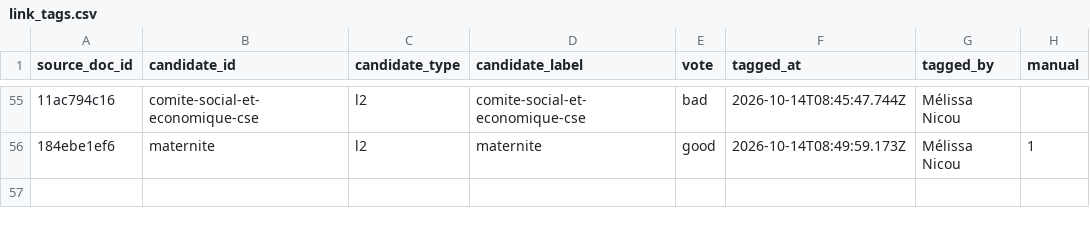
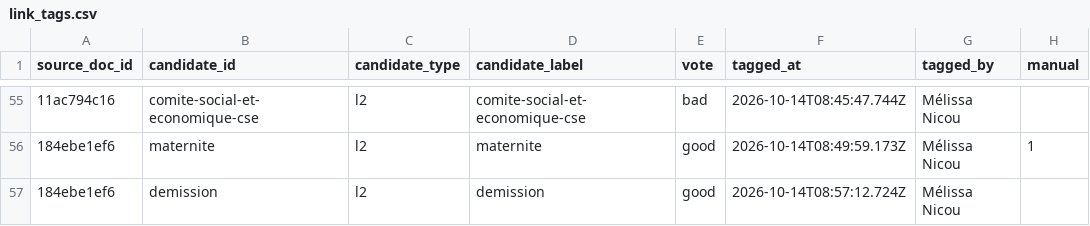
Before and after one commit to rmelisson/fiches-sp-links-tagging, a CSV file: votes/link_tags.csv, drawn as a sheet; only a part is shown, gaps mark what is left out; the diff names each change by its address in the sheet, - before the commit and + after, or states it on an @@ line.

Commit message:
votes: Mélissa Nicou (56)

```diff
--- a/votes/link_tags.csv
+++ b/votes/link_tags.csv
+row 57: 184ebe1ef6 | demission | l2 | demission | good | 2026-10-14T08:57:12.724Z | Mélissa Nicou
```
